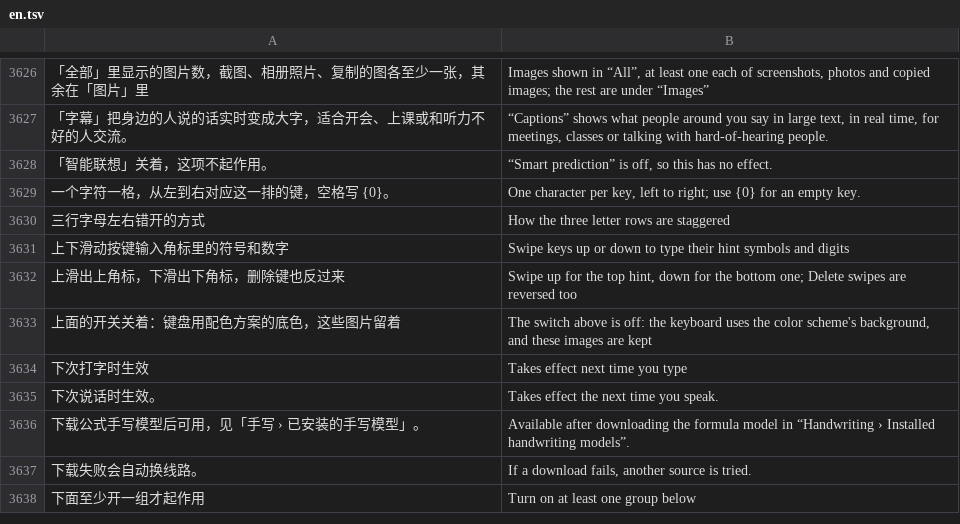
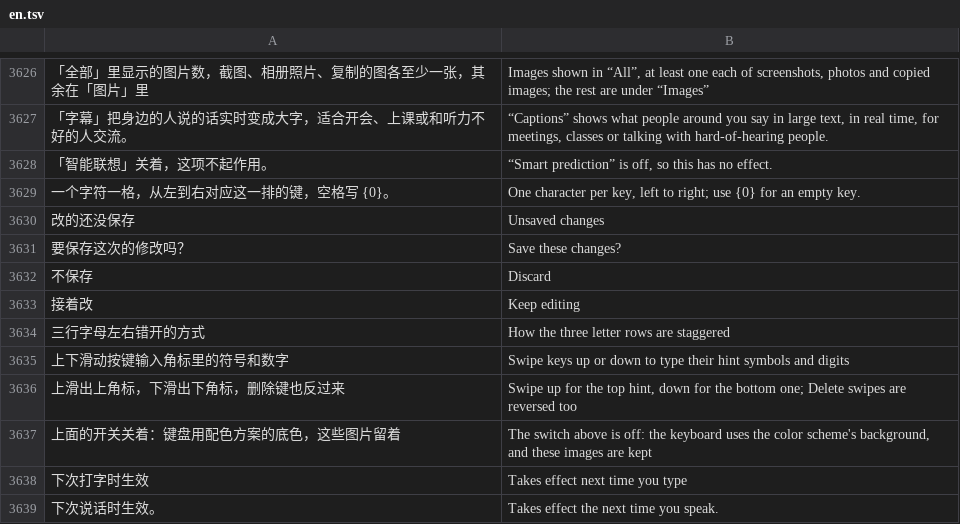
Before and after one commit to 005-801/CyIME, a TSV file: app/src/main/assets/i18n/en.tsv, drawn as a sheet; only a part is shown, gaps mark what is left out; the shorter side is filled out with more unchanged rows; the diff names each change by its address in the sheet, - before the commit and + after, or states it on an @@ line.

Commit message:
fix(按键符号): 改符号的小框改到一半点了框外或返回，先问保存不保存，不直接丢
用户 11-19：改到一半点顶部页签，改的全没了。单键修改、整排输入、侧栏格子三个小框改了字没点完成时，点框外或返回弹「改的还没保存」：保存、不保存、接着改。点「取消」是明确不要，不问。

```diff
--- a/app/src/main/assets/i18n/en.tsv
+++ b/app/src/main/assets/i18n/en.tsv
+row 3630: 改的还没保存 | Unsaved changes
+row 3631: 要保存这次的修改吗？ | Save these changes?
+row 3632: 不保存 | Discard
+row 3633: 接着改 | Keep editing
```
Also changed, not shown: 2 other files.
